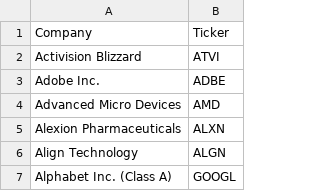
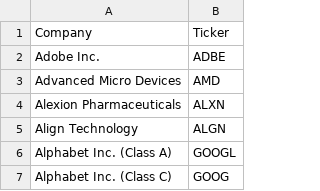
Before and after one commit to hbeaver69/raindrop, a CSV file: tickers.csv, drawn as a sheet; only a part is shown; the shorter side is filled out with more unchanged rows.

Commit message:
tickers.csv

```diff
--- a/tickers.csv
+++ b/tickers.csv
@@ -1,3 +1,2 @@
 Company,Ticker
-Activision Blizzard,ATVI
 Adobe Inc.,ADBE
```
